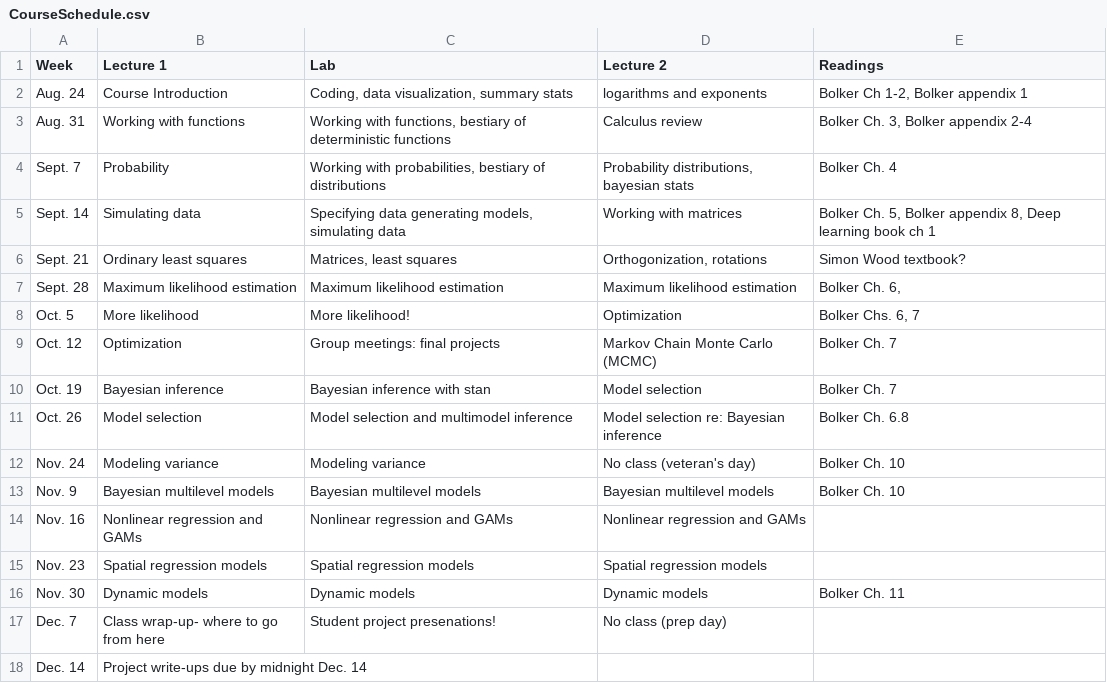
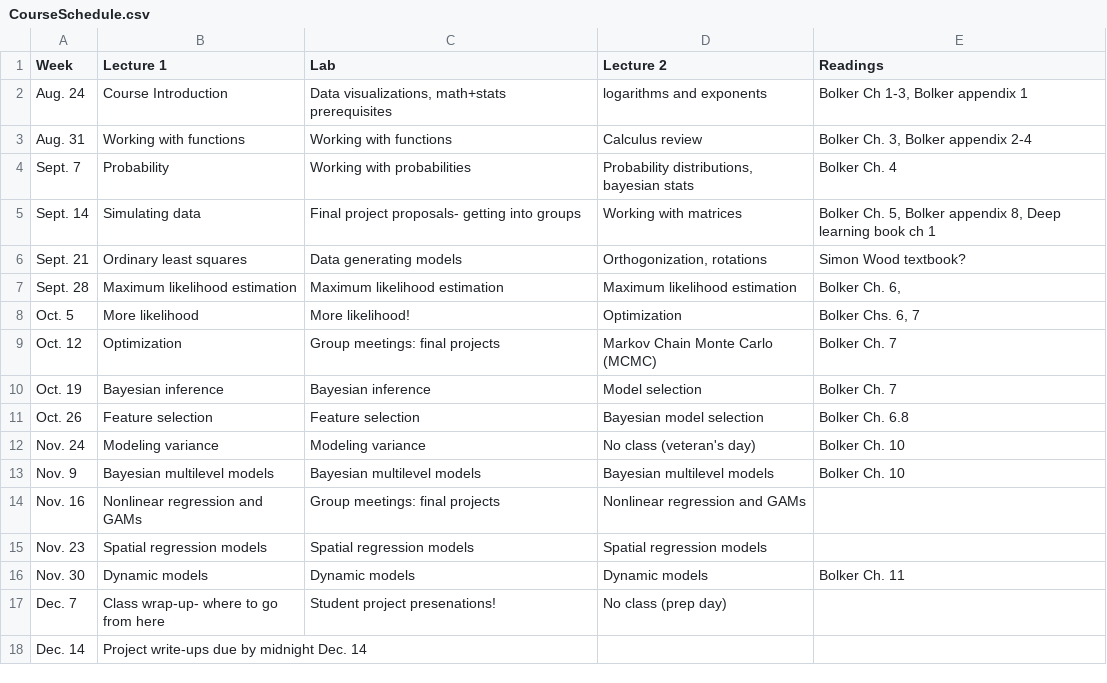
Before and after one commit to kevintshoemaker/NRES-746, a CSV file: CourseSchedule.csv, drawn as a sheet.

```diff
--- a/CourseSchedule.csv
+++ b/CourseSchedule.csv
@@ -1,7 +1,7 @@
 Week,Lecture 1,Lab,Lecture 2,Readings
-Aug. 24,Course Introduction,"Coding, data visualization, summary stats",logarithms and exponents,"Bolker Ch 1-2, Bolker appendix 1"
-Aug. 31,Working with functions,"Working with functions, bestiary of deterministic functions",Calculus review,"Bolker Ch. 3, Bolker appendix 2-4"
-Sept. 7,Probability,"Working with probabilities, bestiary of distributions","Probability distributions, bayesian stats",Bolker Ch. 4
-Sept. 14,Simulating data,"Specifying data generating models, simulating data",Working with matrices,"Bolker Ch. 5, Bolker appendix 8, Deep learning book ch 1"
-Sept. 21,Ordinary least squares,"Matrices, least squares","Orthogonization, rotations",Simon Wood textbook?
+Aug. 24,Course Introduction,"Data visualizations, math+stats prerequisites",logarithms and exponents,"Bolker Ch 1-3, Bolker appendix 1"
+Aug. 31,Working with functions,Working with functions,Calculus review,"Bolker Ch. 3, Bolker appendix 2-4"
+Sept. 7,Probability,Working with probabilities,"Probability distributions, bayesian stats",Bolker Ch. 4
+Sept. 14,Simulating data,Final project proposals- getting into groups,Working with matrices,"Bolker Ch. 5, Bolker appendix 8, Deep learning book ch 1"
+Sept. 21,Ordinary least squares,Data generating models,"Orthogonization, rotations",Simon Wood textbook?
 Sept. 28,Maximum likelihood estimation,Maximum likelihood estimation,Maximum likelihood estimation,"Bolker Ch. 6, "
@@ -9,7 +9,7 @@ Oct. 5,More likelihood,More likelihood!,Optimization,"Bolker Chs. 6, 7"
 Oct. 12,Optimization,Group meetings: final projects,Markov Chain Monte Carlo (MCMC),Bolker Ch. 7
-Oct. 19,Bayesian inference,Bayesian inference with stan,Model selection,Bolker Ch. 7
-Oct. 26,Model selection,Model selection and multimodel inference,Model selection re: Bayesian inference,Bolker Ch. 6.8
+Oct. 19,Bayesian inference,Bayesian inference,Model selection,Bolker Ch. 7
+Oct. 26,Feature selection,Feature selection,Bayesian model selection,Bolker Ch. 6.8
 Nov. 24,Modeling variance,Modeling variance,No class (veteran's day),Bolker Ch. 10
 Nov. 9,Bayesian multilevel models,Bayesian multilevel models,Bayesian multilevel models,Bolker Ch. 10
-Nov. 16,Nonlinear regression and GAMs,Nonlinear regression and GAMs,Nonlinear regression and GAMs,
+Nov. 16,Nonlinear regression and GAMs,Group meetings: final projects,Nonlinear regression and GAMs,
 Nov. 23,Spatial regression models,Spatial regression models,Spatial regression models,
```
Also changed, not shown: 32 other files.
